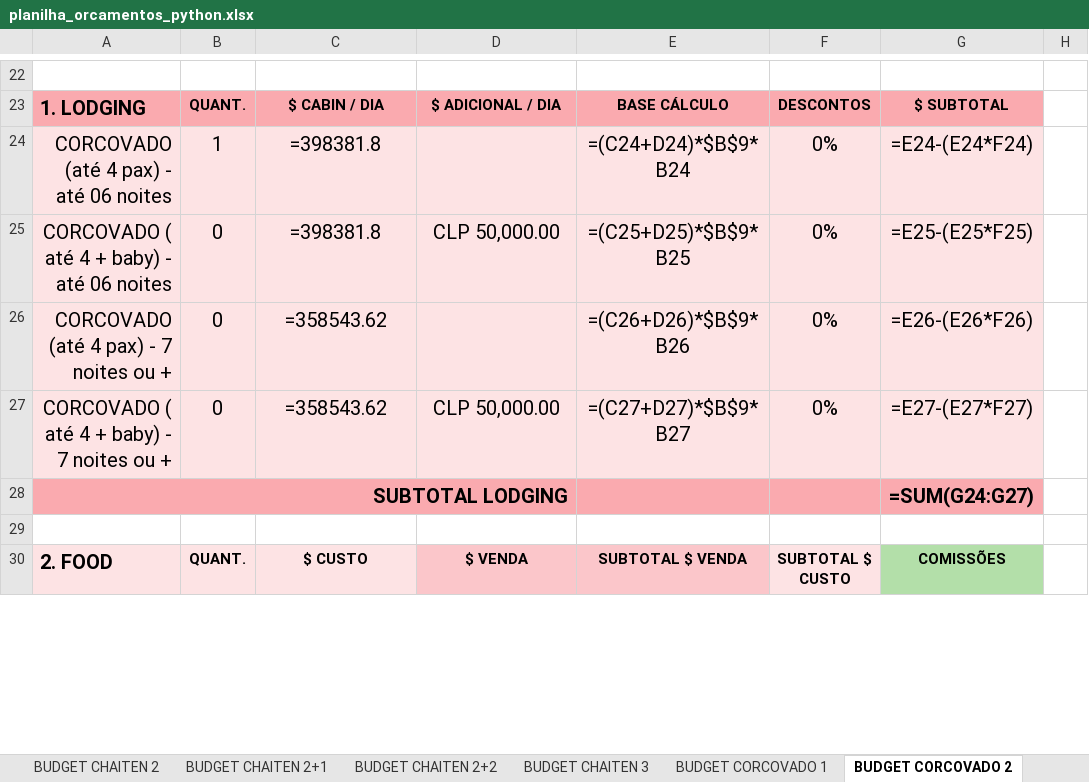
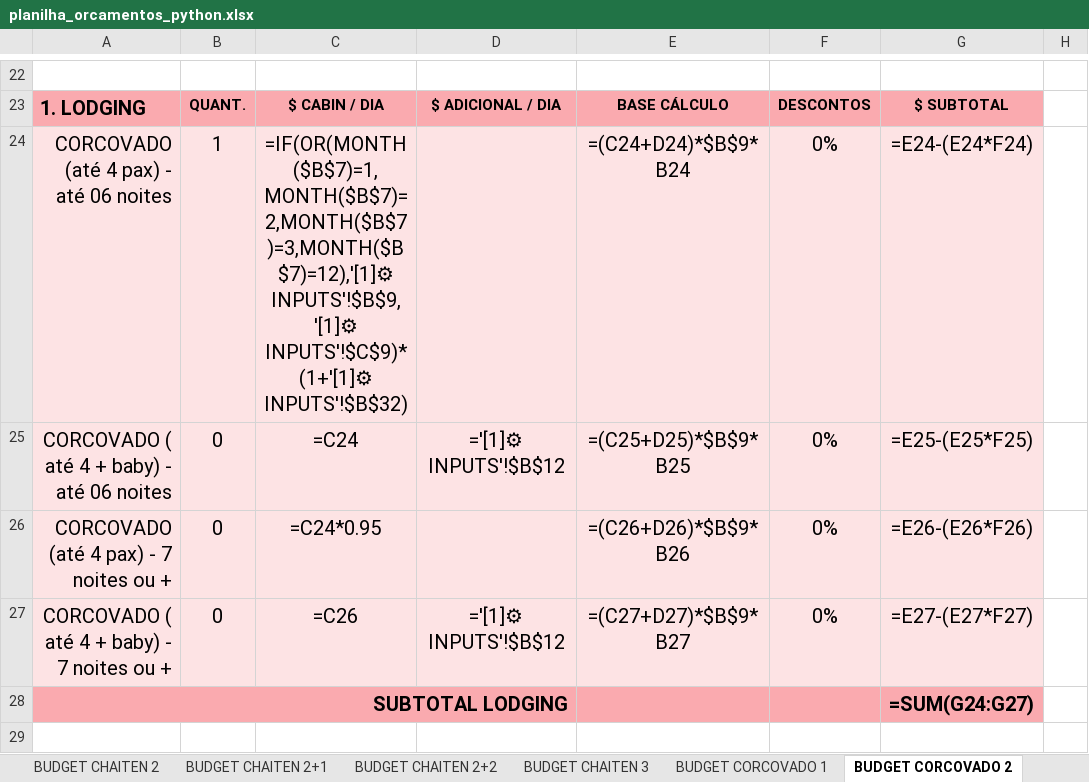
Before and after one commit to gustavozylbersztajn-source/mapu-orcamentos, an Excel workbook: assets/templates/planilha_orcamentos_python.xlsx, sheet BUDGET CORCOVADO 2, drawn as a sheet; only a part is shown, gaps mark what is left out; the shorter side is filled out with more unchanged rows; values as stored, in another font and other column widths than the file's, no borders; formulas without a stored value are shown as written; the diff names each change by its address in the sheet, - before the commit and + after, or states it on an @@ line.

```diff
--- a/assets/templates/planilha_orcamentos_python.xlsx (sheet BUDGET CORCOVADO 2)
+++ b/assets/templates/planilha_orcamentos_python.xlsx (sheet BUDGET CORCOVADO 2)
-C24: =398381.8
+C24: =IF(OR(MONTH($B$7)=1,MONTH($B$7)=2,MONTH($B$7)=3,MONTH($B$7)=12),'[1]⚙ INPUTS'!$B$9,'[1]⚙ INPUTS'!$C$9)*(1+'[1]⚙ INPUTS'!$B$32)
-C25: =398381.8
+C25: =C24
-D25: CLP 50,000.00
+D25: ='[1]⚙ INPUTS'!$B$12
-C26: =358543.62
+C26: =C24*0.95
-C27: =358543.62
+C27: =C26
-D27: CLP 50,000.00
+D27: ='[1]⚙ INPUTS'!$B$12
```
Also changed, not shown: sheet BUDGET COIGUE 1, sheet BUDGET COIGUE 2+1, sheet BUDGET COIGUE 2, sheet BUDGET CORCOVADO 4+1, sheet BUDGET CORCOVADO 5, sheet BUDGET NIRE 2+1, 16 more sheets.
